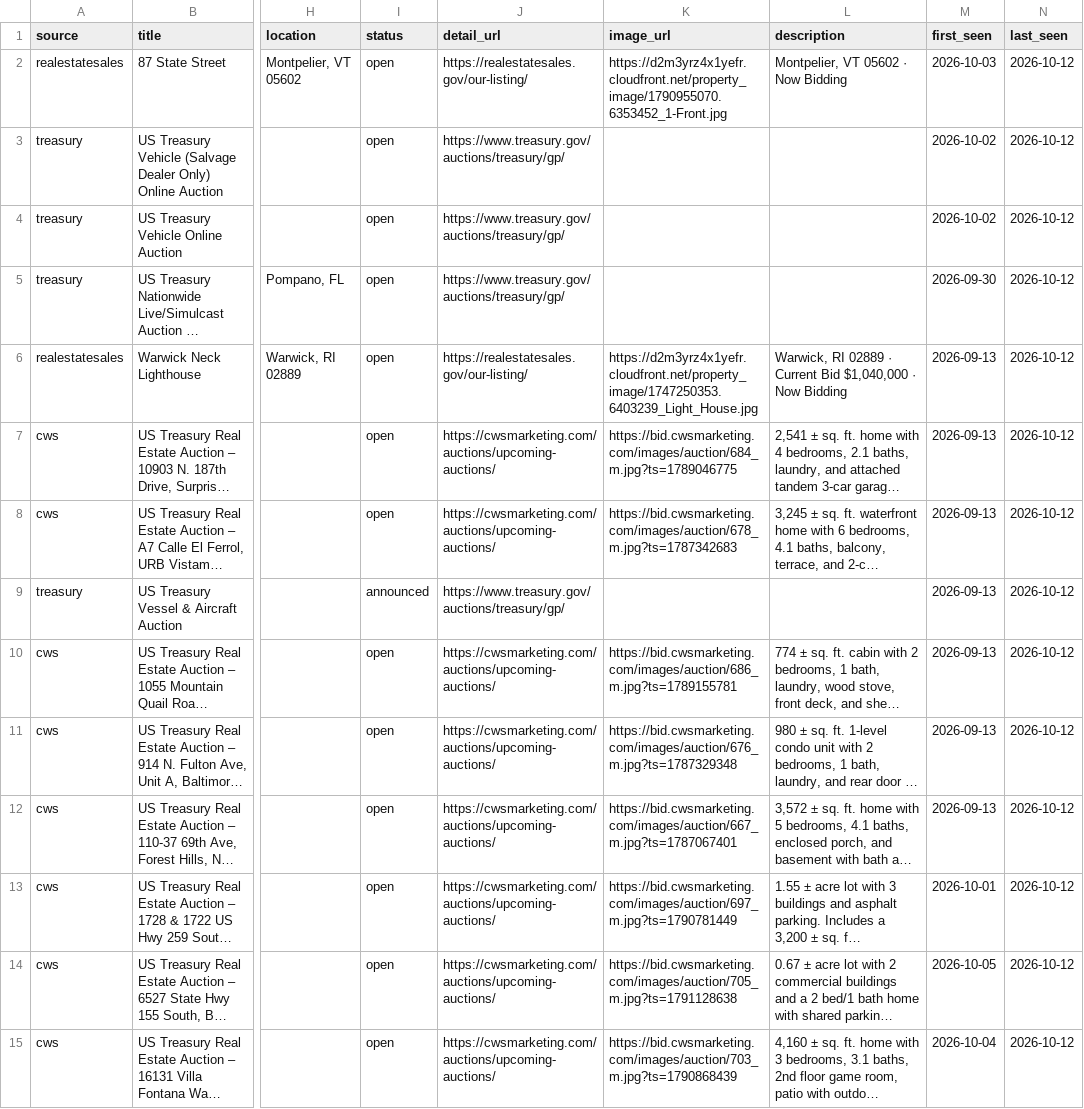
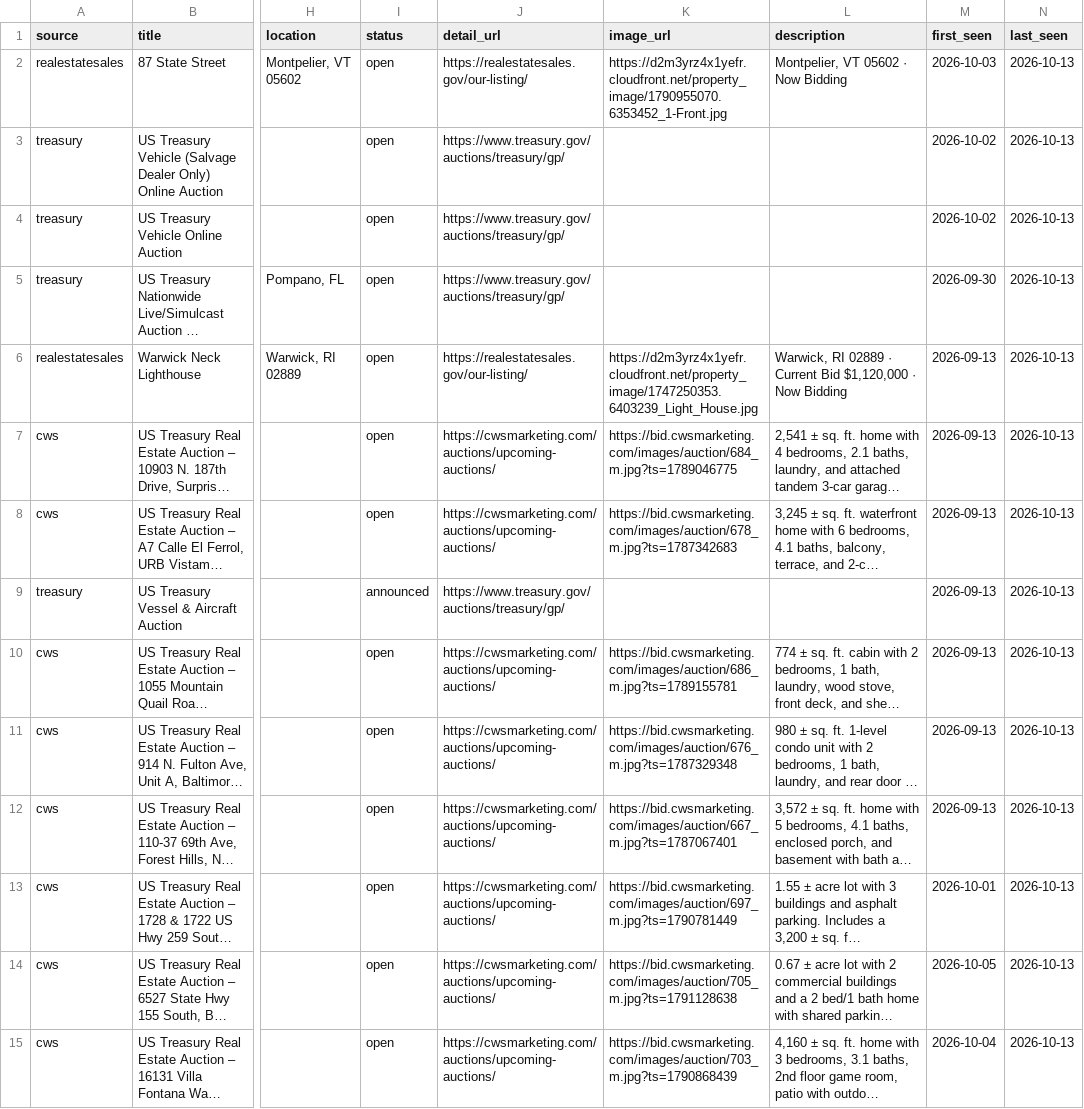
Before and after one commit to esamson6-claude/gov-auctions, a CSV file: data/auctions.csv, drawn as a sheet; only a part is shown, gaps mark what is left out; long unchanged cells end in …; the diff covers the shown part only; the diff names each change by its address in the sheet, - before the commit and + after, or states it on an @@ line.

```diff
--- a/data/auctions.csv
+++ b/data/auctions.csv
-N2:N15 (last_seen): 2026-10-12
+N2:N15 (last_seen): 2026-10-13
-L6 (description): …Current Bid $1,040,000 · Now…
+L6 (description): …Current Bid $1,120,000 · Now…
```
Also changed, not shown: 33 edited cells elsewhere in this file, data/lots.csv, 1 other file.
